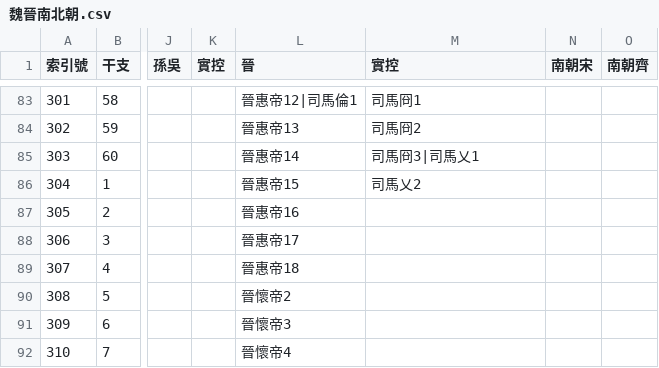
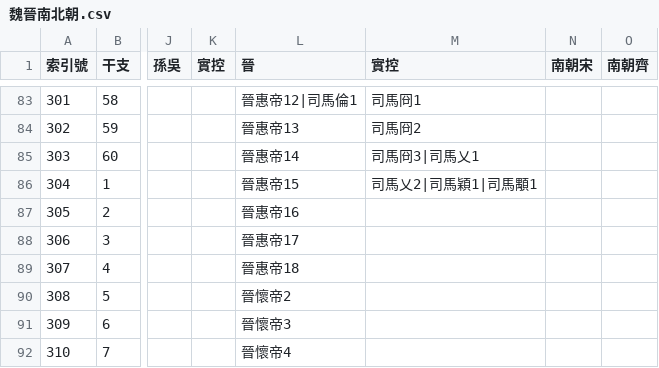
Before and after one commit to gamefang/zizhitongjian, a CSV file: 1_數據表/1.2_政權年代表/魏晉南北朝.csv, drawn as a sheet; only a part is shown, gaps mark what is left out; the diff names each change by its address in the sheet, - before the commit and + after, or states it on an @@ line.

```diff
--- a/1_數據表/1.2_政權年代表/魏晉南北朝.csv
+++ b/1_數據表/1.2_政權年代表/魏晉南北朝.csv
-M86 (實控): 司馬乂2
+M86 (實控): 司馬乂2|司馬穎1|司馬顒1
```
Also changed, not shown: 1_數據表/1.1_通鑑目録/章節表.csv, 8 other files.
